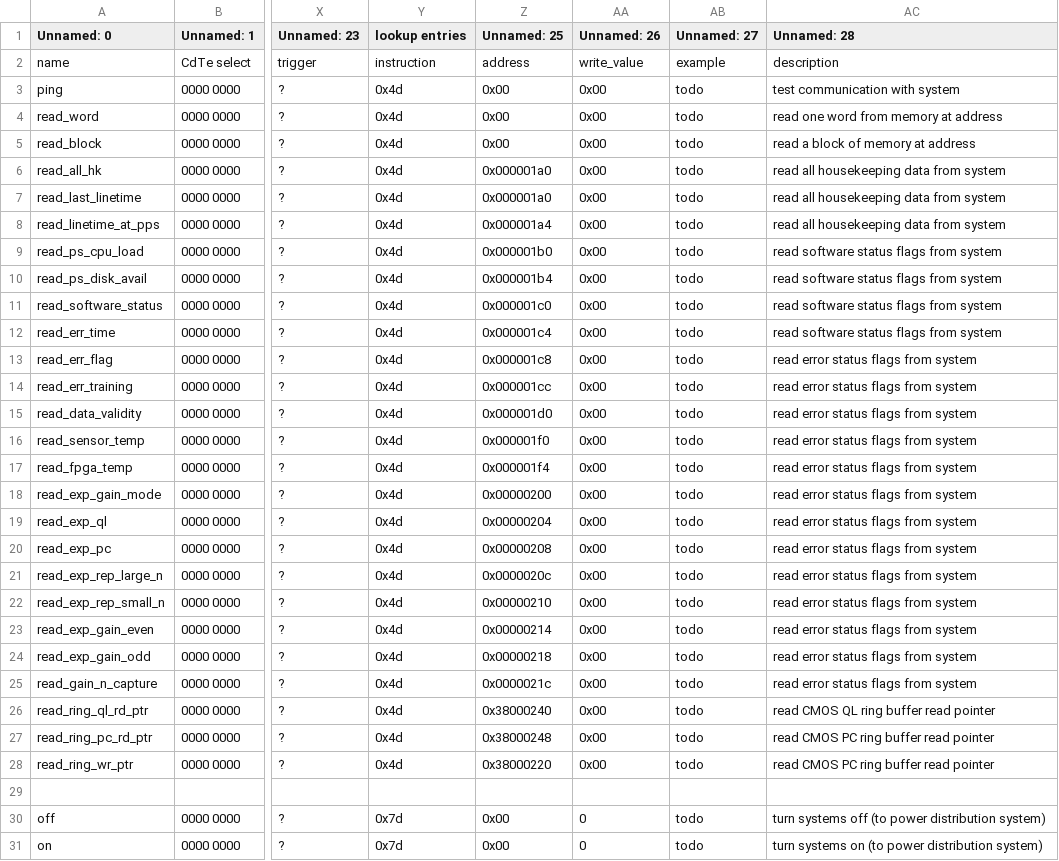
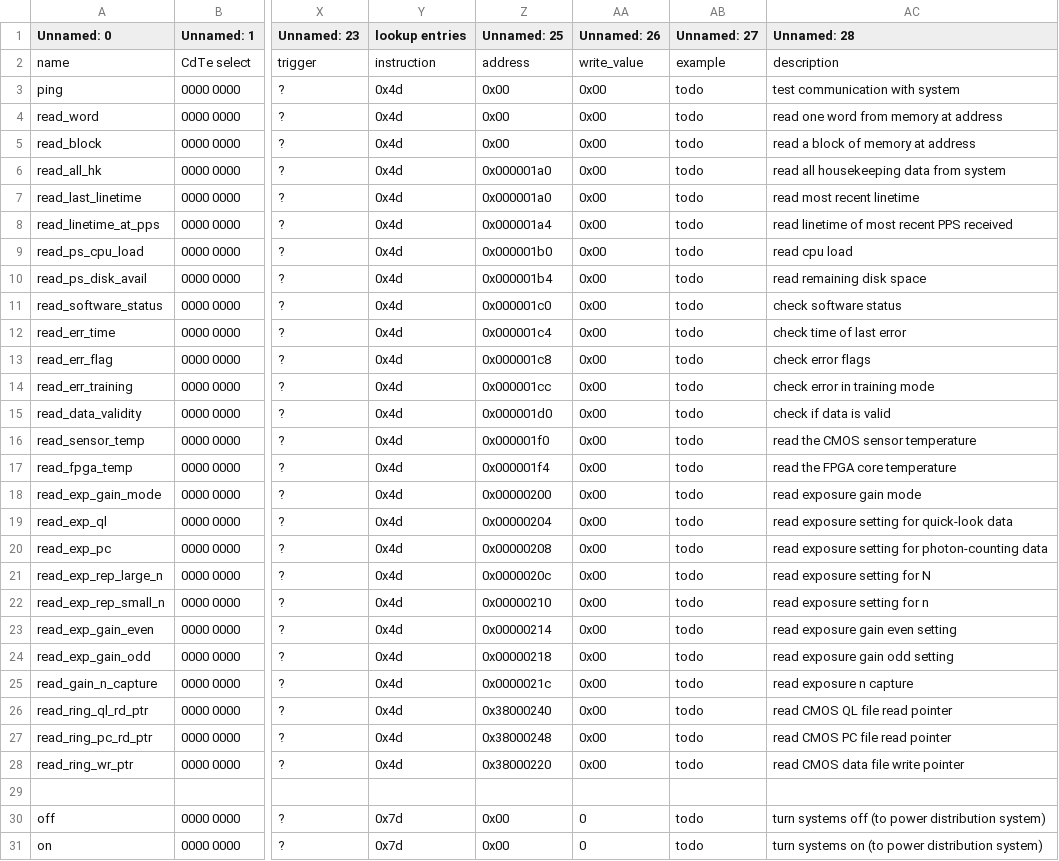
Before and after one commit to foxsi/foxsi4-commands, a CSV file: command_deck.csv, drawn as a sheet; only a part is shown, gaps mark what is left out; the diff names each change by its address in the sheet, - before the commit and + after, or states it on an @@ line.

```diff
--- a/command_deck.csv
+++ b/command_deck.csv
-AC7 (Unnamed: 28): read all housekeeping data from system
+AC7 (Unnamed: 28): read most recent linetime
-AC8 (Unnamed: 28): read all housekeeping data from system
+AC8 (Unnamed: 28): read linetime of most recent PPS received
-AC9 (Unnamed: 28): read software status flags from system
+AC9 (Unnamed: 28): read cpu load
-AC10 (Unnamed: 28): read software status flags from system
+AC10 (Unnamed: 28): read remaining disk space
-AC11 (Unnamed: 28): read software status flags from system
+AC11 (Unnamed: 28): check software status
-AC12 (Unnamed: 28): read software status flags from system
+AC12 (Unnamed: 28): check time of last error
-AC13 (Unnamed: 28): read error status flags from system
+AC13 (Unnamed: 28): check error flags
-AC14 (Unnamed: 28): read error status flags from system
+AC14 (Unnamed: 28): check error in training mode
-AC15 (Unnamed: 28): read error status flags from system
+AC15 (Unnamed: 28): check if data is valid
-AC16 (Unnamed: 28): read error status flags from system
+AC16 (Unnamed: 28): read the CMOS sensor temperature
-AC17 (Unnamed: 28): read error status flags from system
+AC17 (Unnamed: 28): read the FPGA core temperature
-AC18 (Unnamed: 28): read error status flags from system
+AC18 (Unnamed: 28): read exposure gain mode
-AC19 (Unnamed: 28): read error status flags from system
+AC19 (Unnamed: 28): read exposure setting for quick-look data
-AC20 (Unnamed: 28): read error status flags from system
+AC20 (Unnamed: 28): read exposure setting for photon-counting data
-AC21 (Unnamed: 28): read error status flags from system
+AC21 (Unnamed: 28): read exposure setting for N
-AC22 (Unnamed: 28): read error status flags from system
+AC22 (Unnamed: 28): read exposure setting for n
-AC23 (Unnamed: 28): read error status flags from system
+AC23 (Unnamed: 28): read exposure gain even setting
-AC24 (Unnamed: 28): read error status flags from system
+AC24 (Unnamed: 28): read exposure gain odd setting
-AC25 (Unnamed: 28): read error status flags from system
+AC25 (Unnamed: 28): read exposure n capture
-AC26 (Unnamed: 28): read CMOS QL ring buffer read pointer
+AC26 (Unnamed: 28): read CMOS QL file read pointer
-AC27 (Unnamed: 28): read CMOS PC ring buffer read pointer
+AC27 (Unnamed: 28): read CMOS PC file read pointer
-AC28 (Unnamed: 28): read CMOS PC ring buffer read pointer
+AC28 (Unnamed: 28): read CMOS data file write pointer
```
Also changed, not shown: 5 other files.
